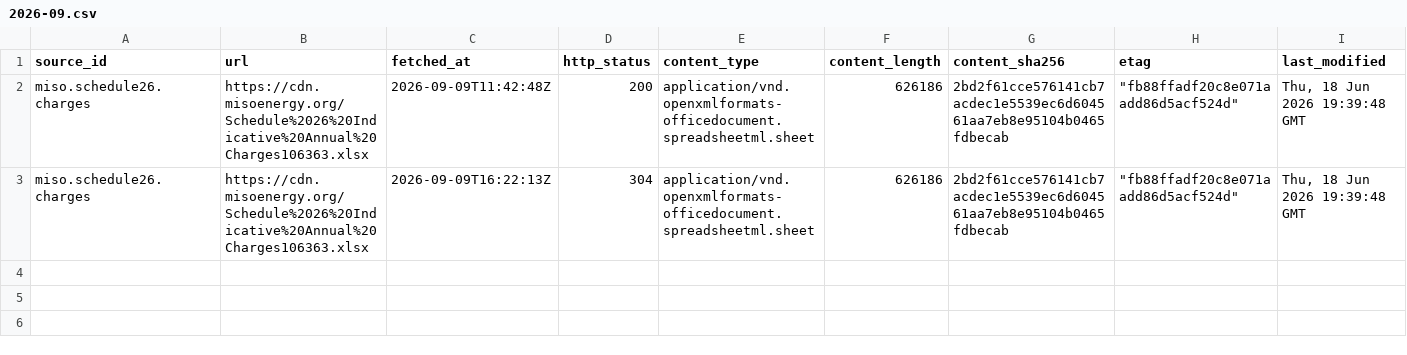
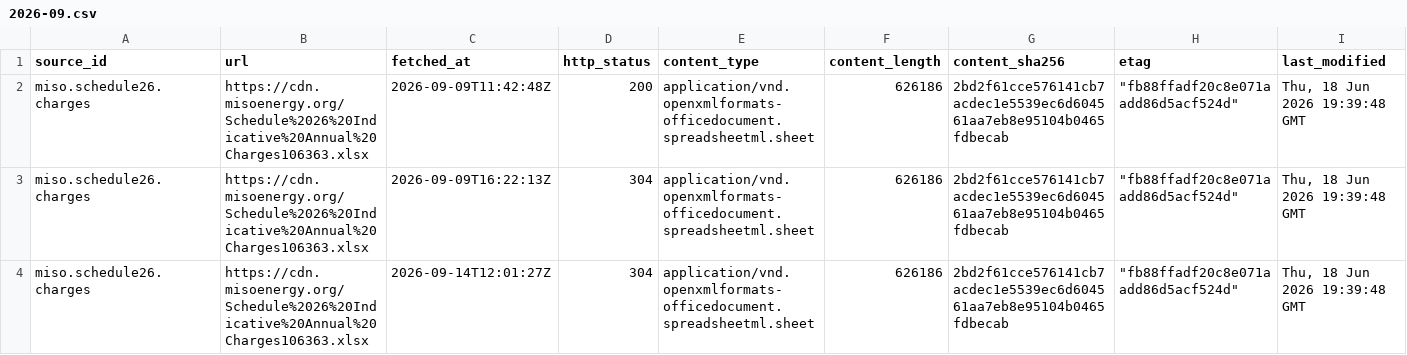
Before and after one commit to q3dresearch/wss-grid-queue, a CSV file: manifest/miso.schedule26.charges/2026-09.csv, drawn as a sheet; only a part is shown; rows hold the shown columns only; the diff names each change by its address in the sheet, - before the commit and + after, or states it on an @@ line.

```diff
--- a/manifest/miso.schedule26.charges/2026-09.csv
+++ b/manifest/miso.schedule26.charges/2026-09.csv
+row 4: miso.schedule26.charges | https://cdn.misoenergy.org/Schedule%2026%20Indicative%20Annual%20Charges106363.xlsx | 2026-09-14T12:01:27Z | 304 | application/vnd.openxmlformats-officedocument.spreadsheetml.sheet | 626186 | 2bd2f61cce576141cb7acdec1e5539ec6d604561aa7eb8e95104b0465fdbecab | "fb88ffadf20c8e071aadd86d5acf524d" | Thu, 18 Jun 2026 19:39:48 GMT
```
Also changed, not shown: manifest/miso.mtep.approved/2026-09.csv, manifest/miso.mtep.in-service/2026-09.csv, 6 other files.
